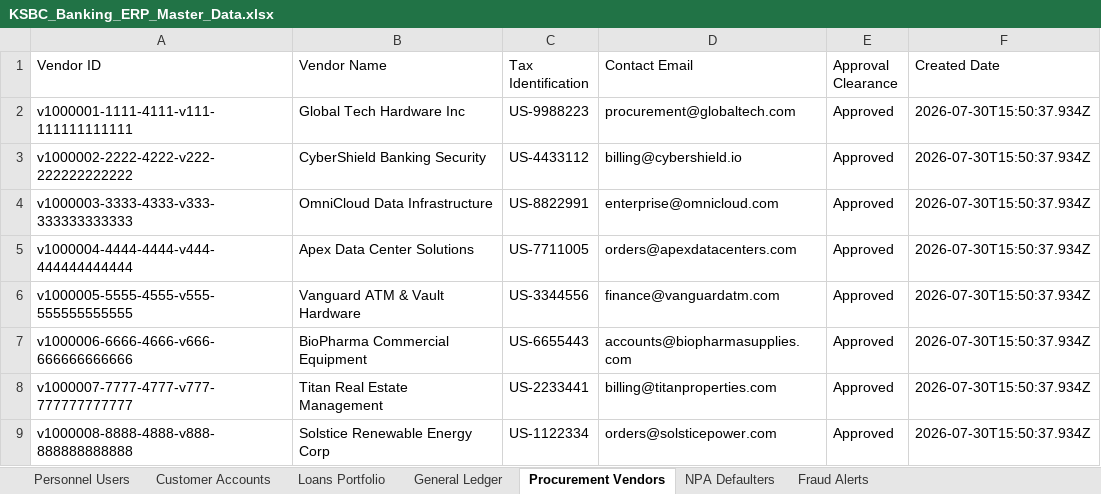
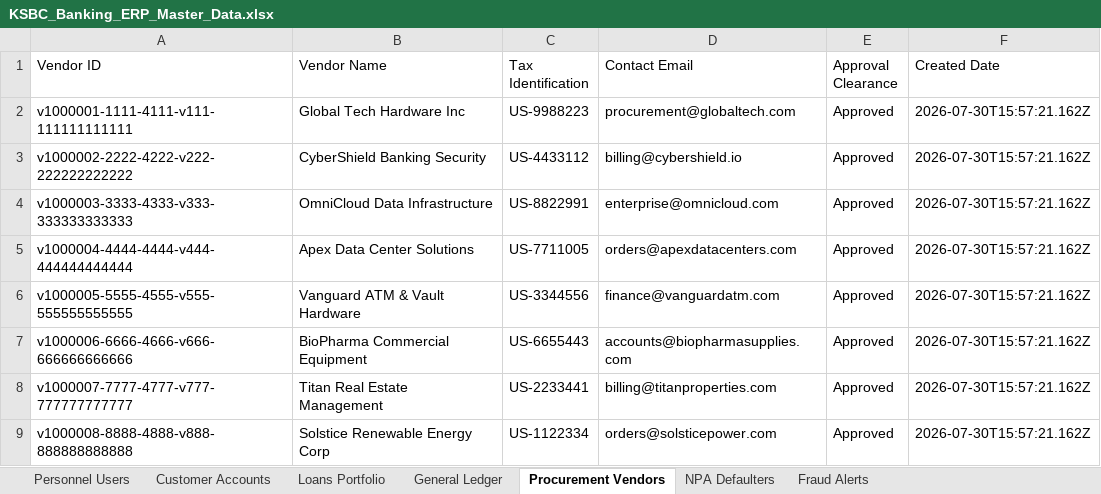
Before and after one commit to SrinivasKatherapaka/KSBC, an Excel workbook: KSBC_Banking_ERP_Master_Data.xlsx, sheet Procurement Vendors, drawn as a sheet; values as stored, in another font and other column widths than the file's, no borders; the diff names each change by its address in the sheet, - before the commit and + after, or states it on an @@ line.

Commit message:
feat: add procurement table definition in backend schema and Supabase PostgreSQL with automated RLS policies and seeding

```diff
--- a/KSBC_Banking_ERP_Master_Data.xlsx (sheet Procurement Vendors)
+++ b/KSBC_Banking_ERP_Master_Data.xlsx (sheet Procurement Vendors)
-F2:F9 (Created Date): 2026-07-30T15:50:37.934Z
+F2:F9 (Created Date): 2026-07-30T15:57:21.162Z
```
Also changed, not shown: sheet Customer Accounts, sheet Loans Portfolio, sheet Personnel Users, sheet General Ledger, backend/data/KSBC_Banking_ERP_Master_Data.xlsx, 4 other files.
